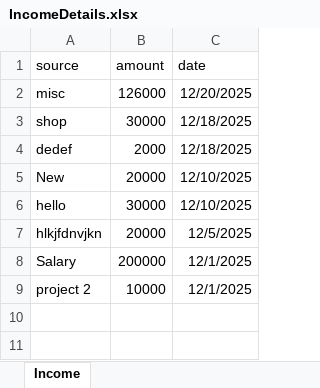
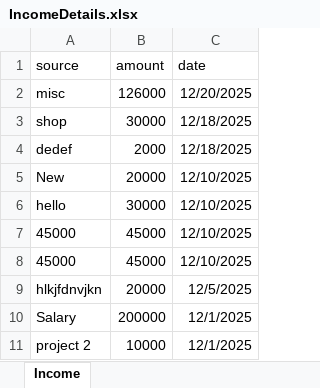
Before and after one commit to smritisingh21/Fin-Track, an Excel workbook: backend/IncomeDetails.xlsx, sheet Income, drawn as a sheet; values as stored, in another font and other column widths than the file's, no borders; the diff names each change by its address in the sheet, - before the commit and + after, or states it on an @@ line.

```diff
--- a/backend/IncomeDetails.xlsx (sheet Income)
+++ b/backend/IncomeDetails.xlsx (sheet Income)
+row 7: 45000 | 45000 | 12/10/2025
+row 8: 45000 | 45000 | 12/10/2025
```
Also changed, not shown: 3 other files.
